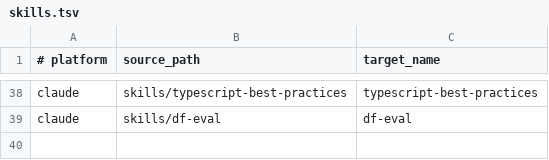
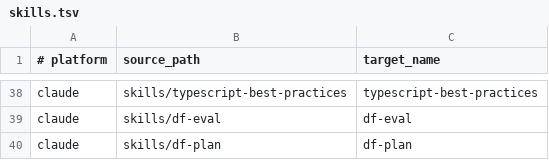
Before and after one commit to nickfujita/dark-factory, a TSV file: manifests/skills.tsv, drawn as a sheet; only a part is shown, gaps mark what is left out; the diff names each change by its address in the sheet, - before the commit and + after, or states it on an @@ line.

Commit message:
feat(df): df-plan — checklist plans with the transcription graft and a mutation-tested checker
multi-phase-plan folded with writing-plans' step style. The D5 over-8
gate flags without failing so a signed-off plan still validates.
Vertical-slice ordering checkable via the You see block. Terminal
handoff pinned to df-implement with superpowers mentions machine-failed.
Stale df-plan pending pointers swept from feature, df-implement, and
df-design.

```diff
--- a/manifests/skills.tsv
+++ b/manifests/skills.tsv
+row 40: claude | skills/df-plan | df-plan
```
Also changed, not shown: 6 other files.
